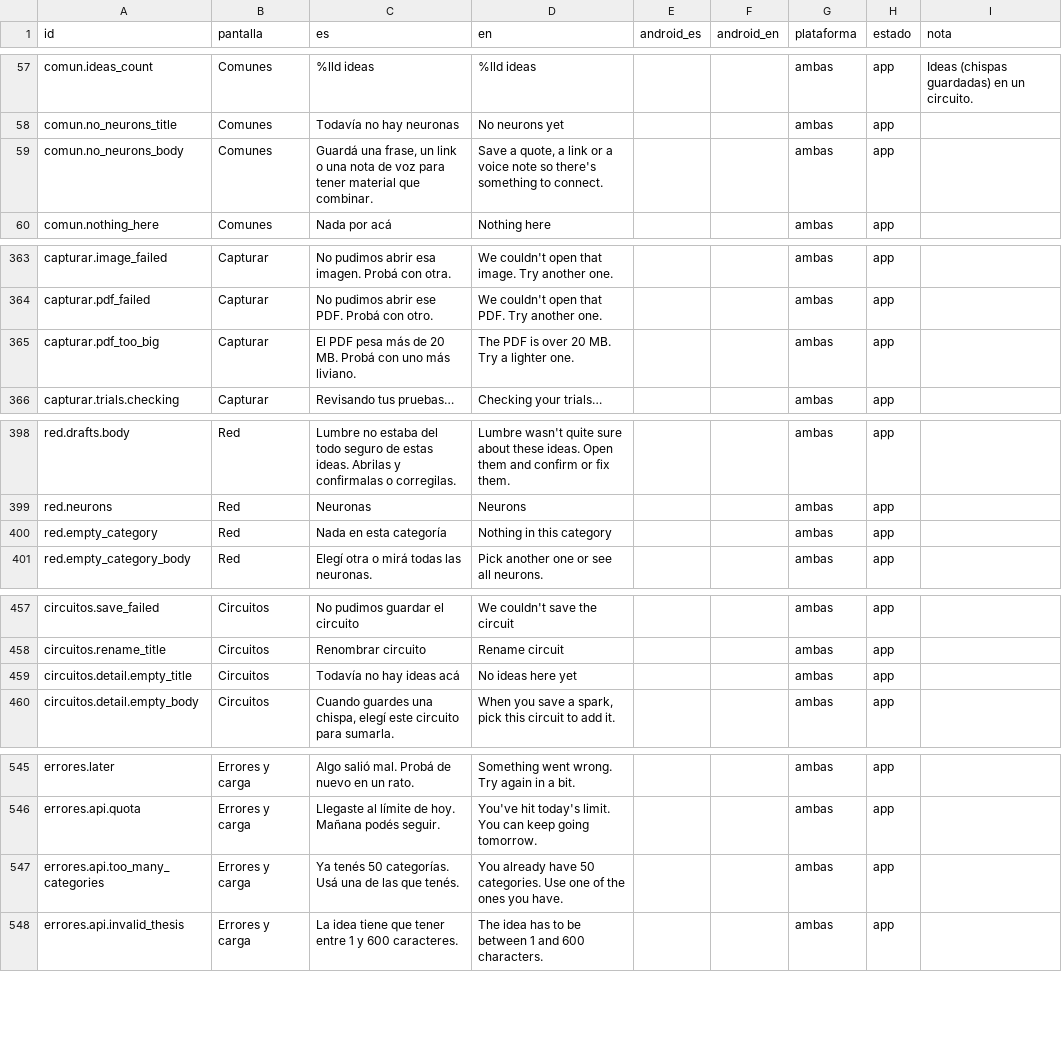
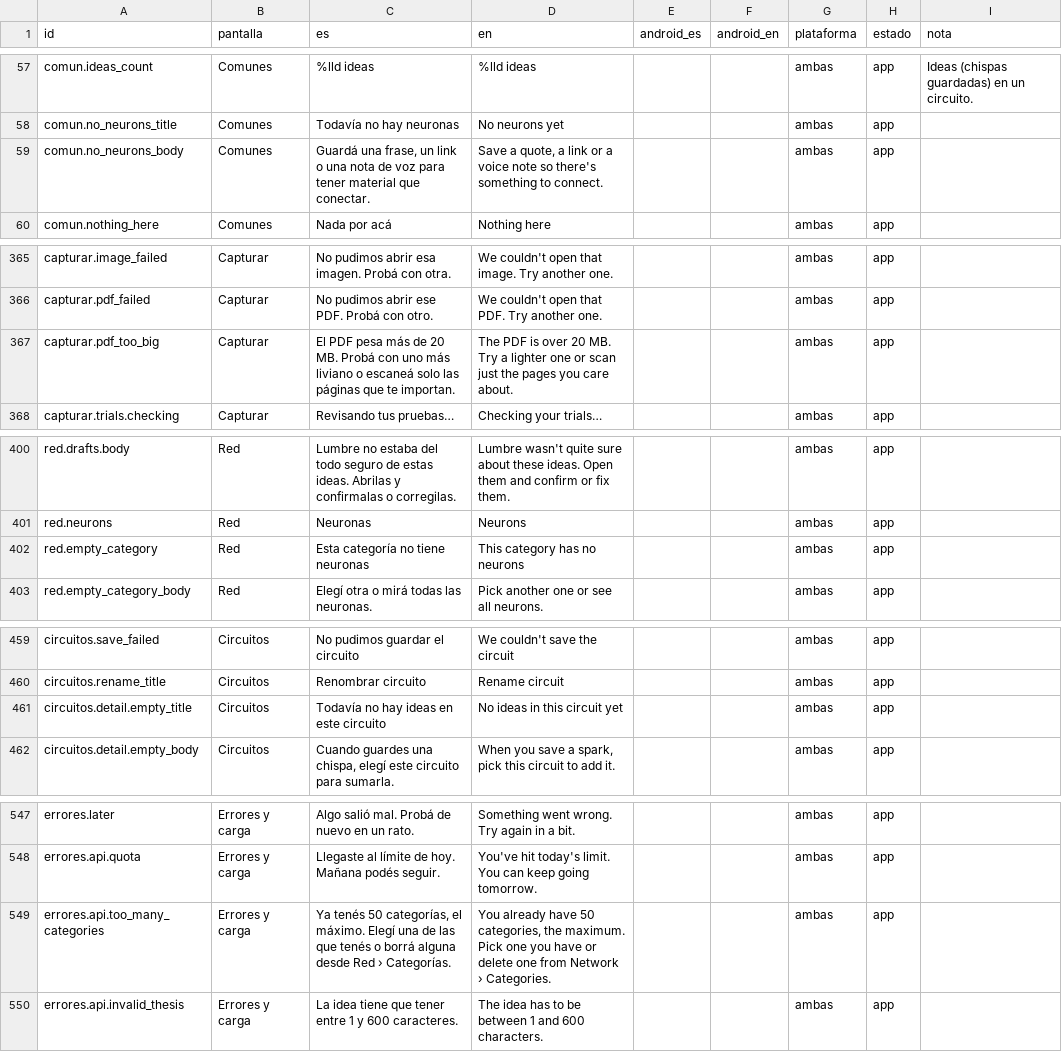
Before and after one commit to matiasrodriguezc/Lumbre, a CSV file: design/copy/build/copy.csv, drawn as a sheet; only a part is shown, gaps mark what is left out; the diff covers the shown part only.

```diff
--- a/design/copy/build/copy.csv
+++ b/design/copy/build/copy.csv
@@ -58,3 +58,3 @@ comun.ideas_count,Comunes,%lld ideas,%lld ideas,,,ambas,app,Ideas (chispas guard
 comun.no_neurons_title,Comunes,Todavía no hay neuronas,No neurons yet,,,ambas,app,
-comun.no_neurons_body,Comunes,"Guardá una frase, un link o una nota de voz para tener material que combinar.","Save a quote, a link or a voice note so there's something to connect.",,,ambas,app,
+comun.no_neurons_body,Comunes,"Guardá una frase, un link o una nota de voz para tener material que conectar.","Save a quote, a link or a voice note so there's something to connect.",,,ambas,app,
 comun.nothing_here,Comunes,Nada por acá,Nothing here,,,ambas,app,
@@ -364,3 +366,3 @@ capturar.image_failed,Capturar,No pudimos abrir esa imagen. Probá con otra.,We
 capturar.pdf_failed,Capturar,No pudimos abrir ese PDF. Probá con otro.,We couldn't open that PDF. Try another one.,,,ambas,app,
-capturar.pdf_too_big,Capturar,El PDF pesa más de 20 MB. Probá con uno más liviano.,The PDF is over 20 MB. Try a lighter one.,,,ambas,app,
+capturar.pdf_too_big,Capturar,El PDF pesa más de 20 MB. Probá con uno más liviano o escaneá solo las páginas que te importan.,The PDF is over 20 MB. Try a lighter one or scan just the pages you care about.,,,ambas,app,
 capturar.trials.checking,Capturar,Revisando tus pruebas…,Checking your trials…,,,ambas,app,
@@ -399,3 +401,3 @@ red.drafts.body,Red,Lumbre no estaba del todo seguro de estas ideas. Abrilas y c
 red.neurons,Red,Neuronas,Neurons,,,ambas,app,
-red.empty_category,Red,Nada en esta categoría,Nothing in this category,,,ambas,app,
+red.empty_category,Red,Esta categoría no tiene neuronas,This category has no neurons,,,ambas,app,
 red.empty_category_body,Red,Elegí otra o mirá todas las neuronas.,Pick another one or see all neurons.,,,ambas,app,
@@ -458,3 +460,3 @@ circuitos.save_failed,Circuitos,No pudimos guardar el circuito,We couldn't save
 circuitos.rename_title,Circuitos,Renombrar circuito,Rename circuit,,,ambas,app,
-circuitos.detail.empty_title,Circuitos,Todavía no hay ideas acá,No ideas here yet,,,ambas,app,
+circuitos.detail.empty_title,Circuitos,Todavía no hay ideas en este circuito,No ideas in this circuit yet,,,ambas,app,
 circuitos.detail.empty_body,Circuitos,"Cuando guardes una chispa, elegí este circuito para sumarla.","When you save a spark, pick this circuit to add it.",,,ambas,app,
@@ -546,3 +548,3 @@ errores.later,Errores y carga,Algo salió mal. Probá de nuevo en un rato.,Somet
 errores.api.quota,Errores y carga,Llegaste al límite de hoy. Mañana podés seguir.,You've hit today's limit. You can keep going tomorrow.,,,ambas,app,
-errores.api.too_many_categories,Errores y carga,Ya tenés 50 categorías. Usá una de las que tenés.,You already have 50 categories. Use one of the ones you have.,,,ambas,app,
+errores.api.too_many_categories,Errores y carga,"Ya tenés 50 categorías, el máximo. Elegí una de las que tenés o borrá alguna desde Red › Categorías.","You already have 50 categories, the maximum. Pick one you have or delete one from Network › Categories.",,,ambas,app,
 errores.api.invalid_thesis,Errores y carga,La idea tiene que tener entre 1 y 600 caracteres.,The idea has to be between 1 and 600 characters.,,,ambas,app,
```
Also changed, not shown: 2 added rows and 8 edited cells elsewhere in this file, 18 other files.
